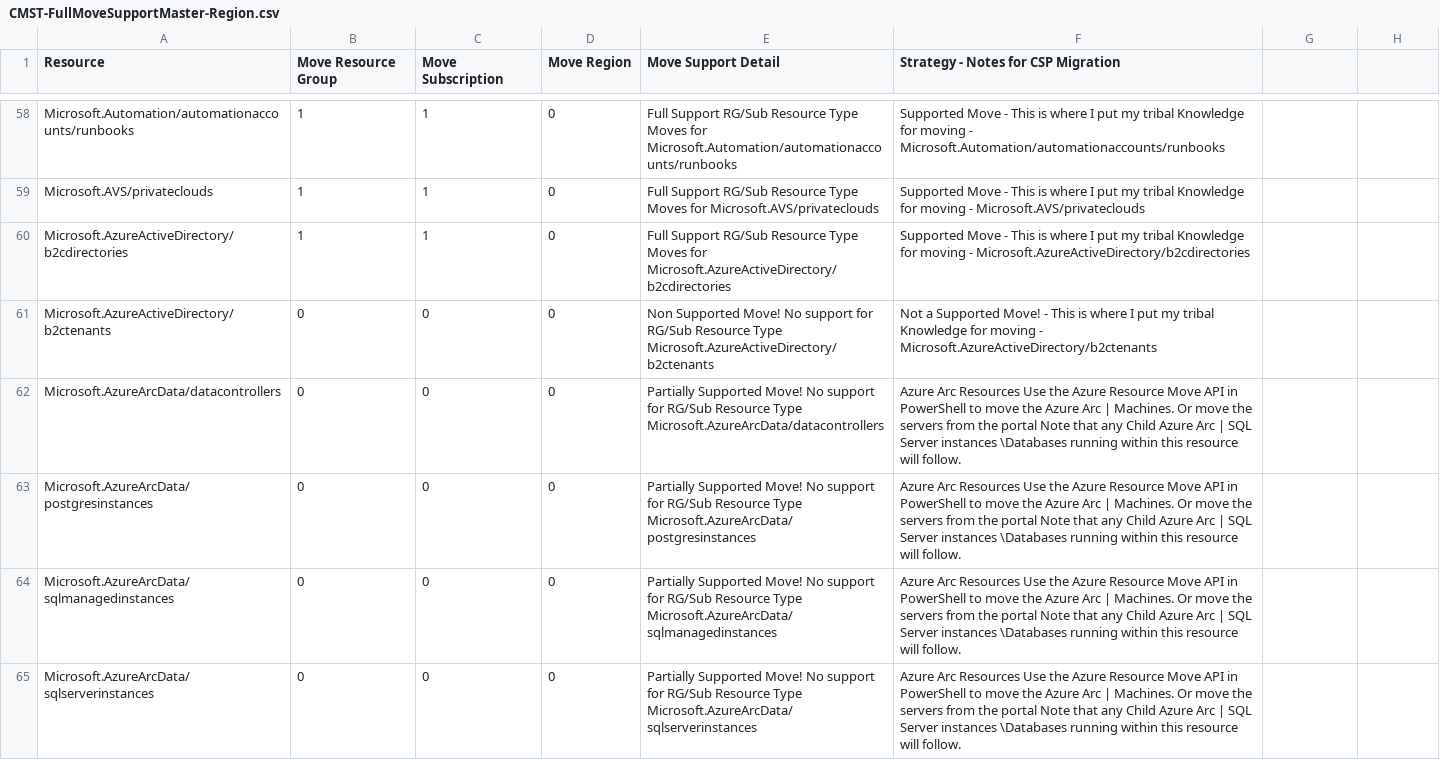
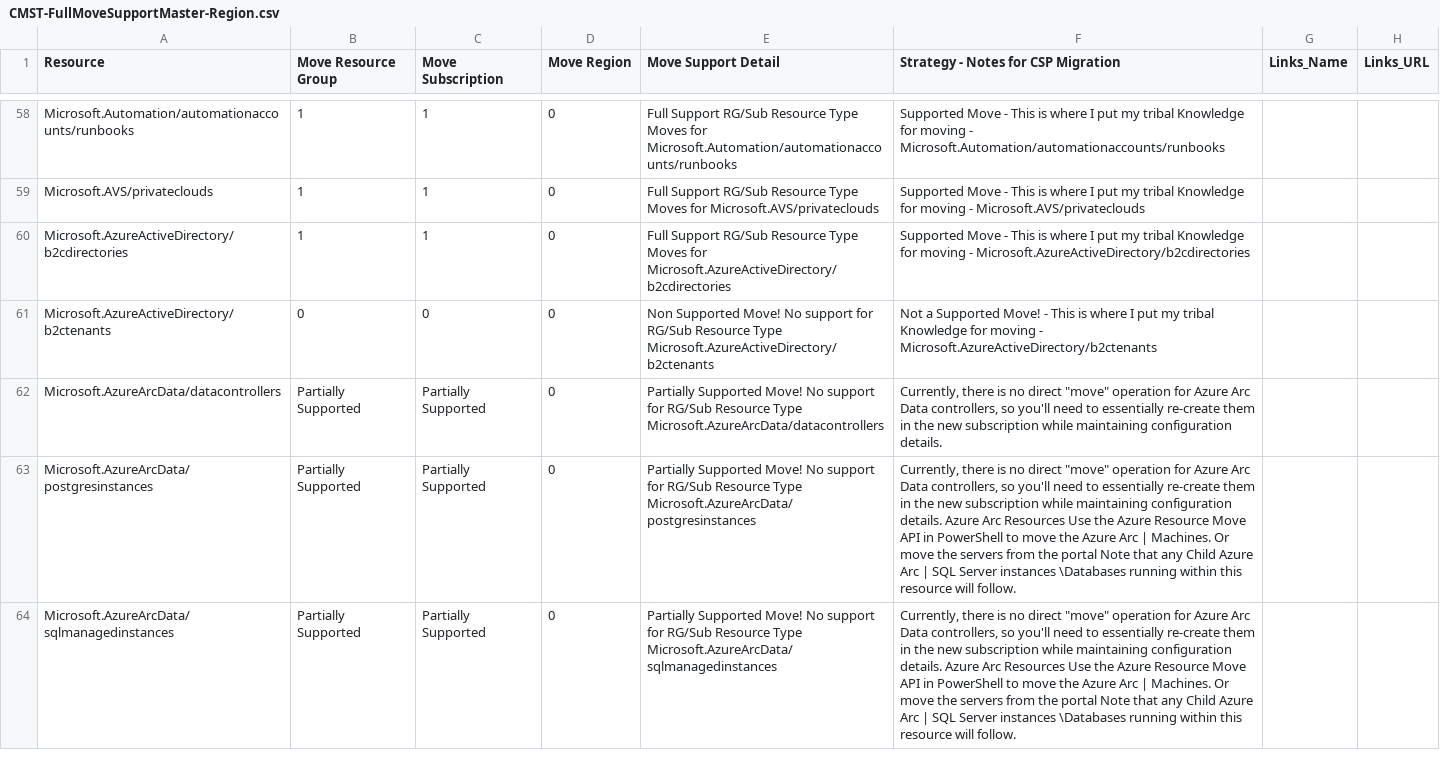
Before and after one commit to techwisejf/resource-capabilities-SCJF, a CSV file: CMST-FullMoveSupportMaster-Region.csv, drawn as a sheet; only a part is shown, gaps mark what is left out; removed rows and columns are numbered as before the commit, all else as after; the diff covers the shown part only; the diff names each change by its address in the sheet, - before the commit and + after, or states it on an @@ line.

Commit message:
Update CMST-FullMoveSupportMaster-Region.csv
Updates to Azure Arc-enabled SQL Server

```diff
--- a/CMST-FullMoveSupportMaster-Region.csv
+++ b/CMST-FullMoveSupportMaster-Region.csv
-G1: (empty)
+G1: Links_Name
-H1: (empty)
+H1: Links_URL
-B62:B64 (Move Resource Group): 0
+B62:B64 (Move Resource Group): Partially Supported
-C62:C64 (Move Subscription): 0
+C62:C64 (Move Subscription): Partially Supported
-F62: Azure Arc Resources Use the Azure Resource Move API in PowerShell to move the Azure Arc | Machines. Or move the servers from the portal Note that any Child Azure Arc | SQL Server instances \Databases running within this resource will follow.
+F62: Currently, there is no direct "move" operation for Azure Arc Data controllers, so you'll need to essentially re-create them in the new subscription while maintaining configuration details.
-F63:F64: Azure Arc…
+F63:F64: Currently, there is no direct "move" operation for Azure Arc Data controllers, so you'll need to essentially re-create them in the new subscription while maintaining configuration details. Azure Arc…
-row 65: Microsoft.AzureArcData/sqlserverinstances | 0 | 0 | 0 | Partially Supported Move! No support for RG/Sub Resource Type Microsoft.AzureArcData/sqlserverinstances | Azure Arc Resources Use the Azure Resource Move API in PowerShell to move the Azure Arc | Machines. Or move the servers from the portal Note that any Child Azure Arc | SQL Server instances \Databases running within this resource will follow.
```
Also changed, not shown: 2 added rows and 5 edited cells elsewhere in this file.
